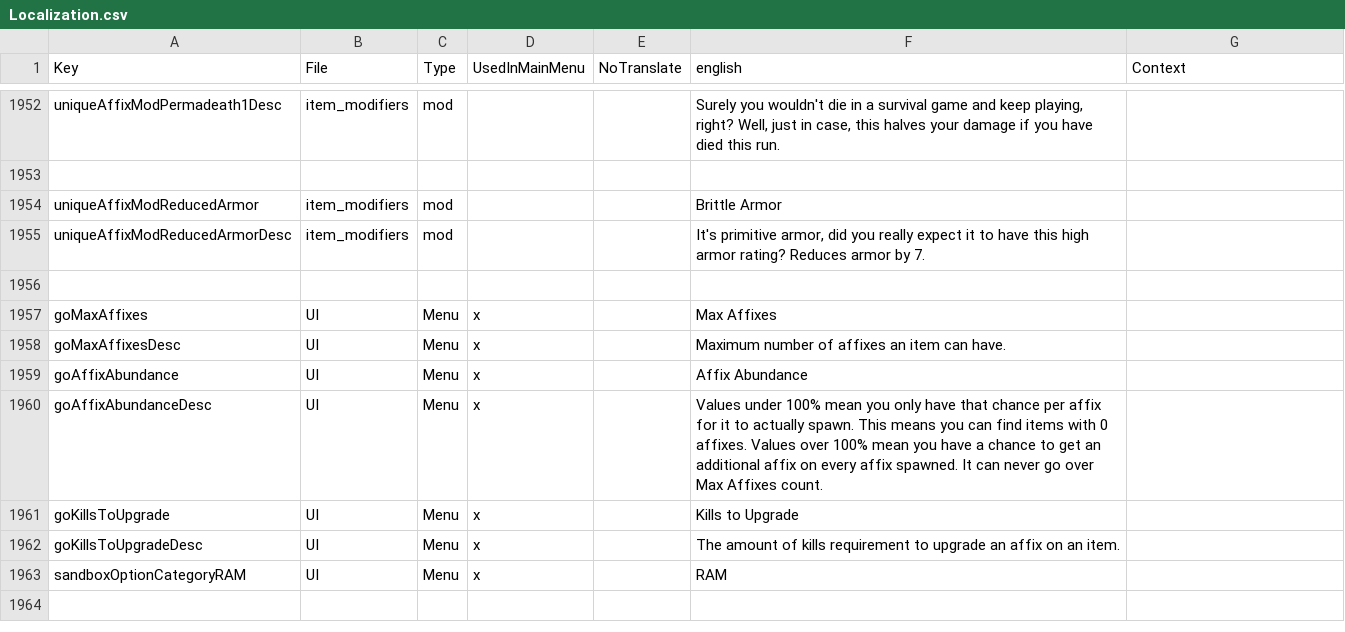
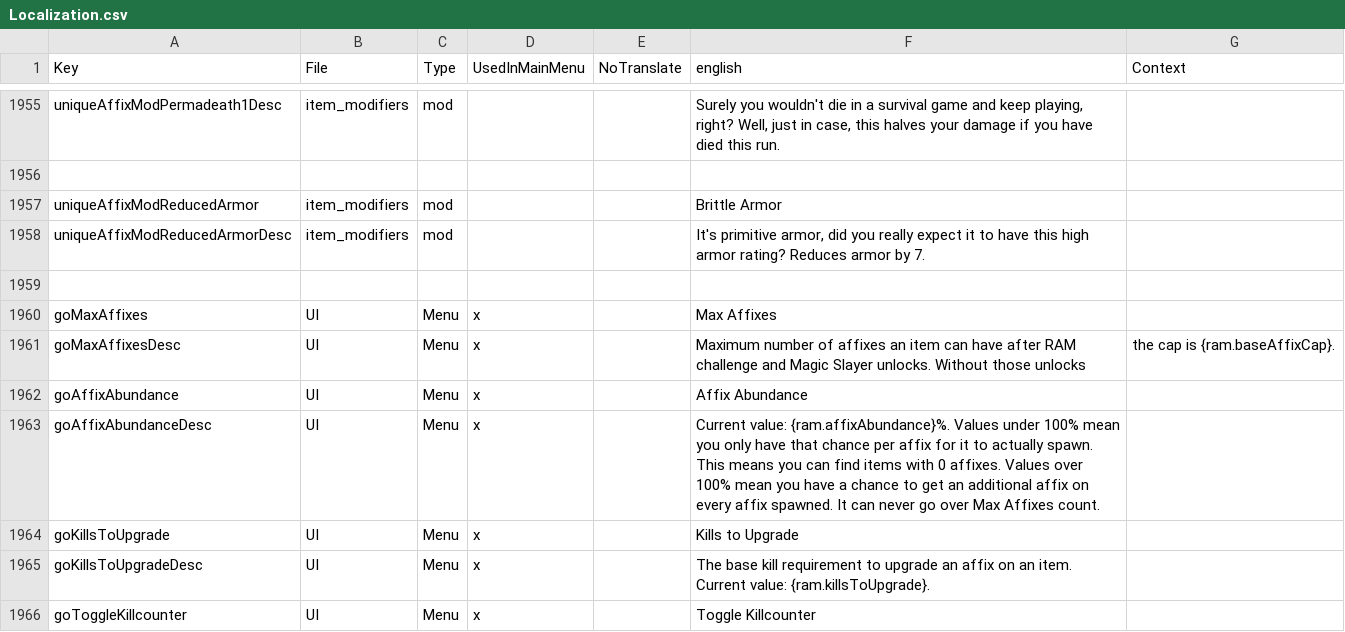
Before and after one commit to firevos/RAM---Random-Affixes-Mod, a CSV file: zzRandomAffixesMod/Config/Localization.csv, drawn as a sheet; only a part is shown, gaps mark what is left out; the shorter side is filled out with more unchanged rows; the diff covers the shown part only.

```diff
--- a/zzRandomAffixesMod/Config/Localization.csv
+++ b/zzRandomAffixesMod/Config/Localization.csv
@@ -1957,6 +1960,7 @@ uniqueAffixModReducedArmorDesc,item_modifiers,mod,,,"It's primitive armor, did y
 goMaxAffixes,UI,Menu,x,,Max Affixes,
-goMaxAffixesDesc,UI,Menu,x,,Maximum number of affixes an item can have.,
+goMaxAffixesDesc,UI,Menu,x,,Maximum number of affixes an item can have after RAM challenge and Magic Slayer unlocks. Without those unlocks, the cap is {ram.baseAffixCap}.,
 goAffixAbundance,UI,Menu,x,,Affix Abundance,
-goAffixAbundanceDesc,UI,Menu,x,,Values under 100% mean you only have that chance per affix for it to actually spawn. This means you can find items with 0 affixes. Values over 100% mean you have a chance to get an additional affix on every affix spawned. It can never go over Max Affixes count.,
+goAffixAbundanceDesc,UI,Menu,x,,Current value: {ram.affixAbundance}%. Values under 100% mean you only have that chance per affix for it to actually spawn. This means you can find items with 0 affixes. Values over 100% mean you have a chance to get an additional affix on every affix spawned. It can never go over Max Affixes count.,
 goKillsToUpgrade,UI,Menu,x,,Kills to Upgrade,
-goKillsToUpgradeDesc,UI,Menu,x,,The amount of kills requirement to upgrade an affix on an item.,
+goKillsToUpgradeDesc,UI,Menu,x,,The base kill requirement to upgrade an affix on an item. Current value: {ram.killsToUpgrade}.,
+goToggleKillcounter,UI,Menu,x,,Toggle Killcounter,
```
Also changed, not shown: 8 added rows and 8 edited cells elsewhere in this file, 37 other files.
